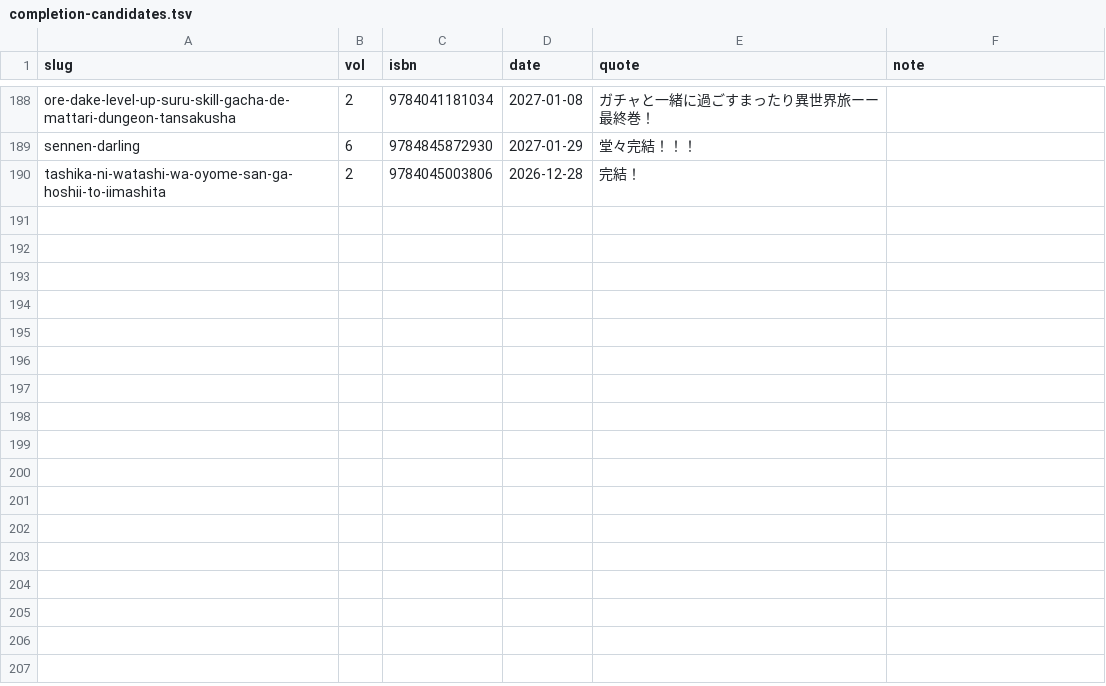
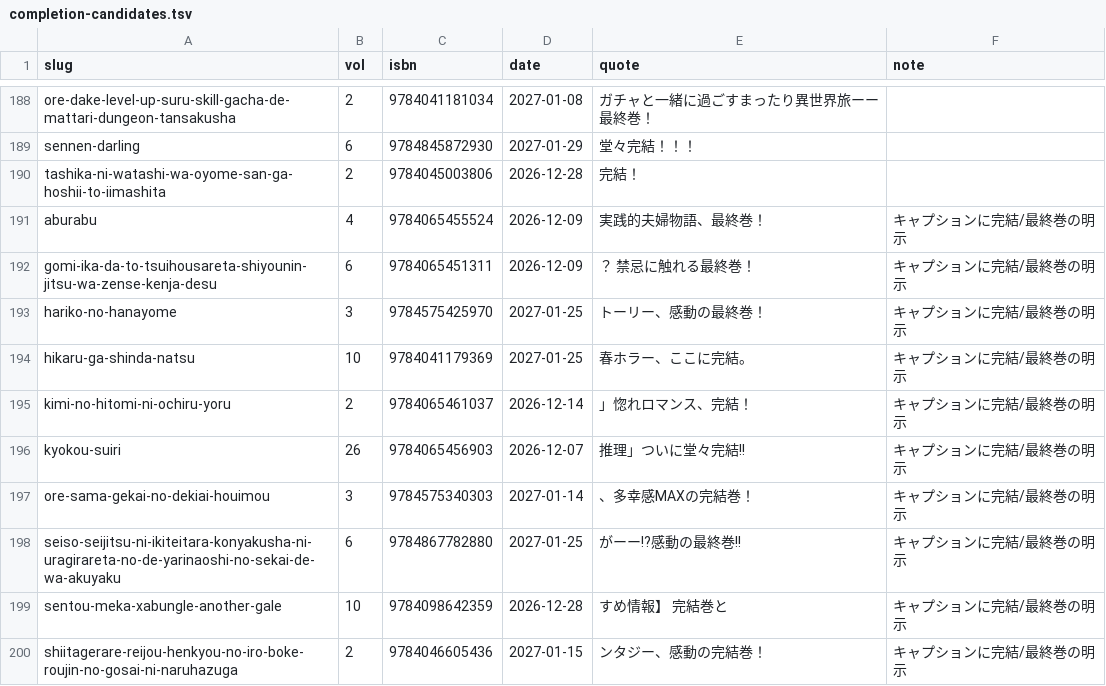
Before and after one commit to shuichi0725-cmyk/MANGAL, a TSV file: docs/production-diagnostics/completion-candidates.tsv, drawn as a sheet; only a part is shown, gaps mark what is left out.

```diff
--- a/docs/production-diagnostics/completion-candidates.tsv
+++ b/docs/production-diagnostics/completion-candidates.tsv
@@ -190 +190,11 @@ sennen-darling	6	9784845872930	2027-01-29	堂々完結！！！
 tashika-ni-watashi-wa-oyome-san-ga-hoshii-to-iimashita	2	9784045003806	2026-12-28	完結！	
+aburabu	4	9784065455524	2026-12-09	実践的夫婦物語、最終巻！	キャプションに完結/最終巻の明示
+gomi-ika-da-to-tsuihousareta-shiyounin-jitsu-wa-zense-kenja-desu	6	9784065451311	2026-12-09	？　禁忌に触れる最終巻！	キャプションに完結/最終巻の明示
+hariko-no-hanayome	3	9784575425970	2027-01-25	トーリー、感動の最終巻！	キャプションに完結/最終巻の明示
+hikaru-ga-shinda-natsu	10	9784041179369	2027-01-25	春ホラー、ここに完結。 	キャプションに完結/最終巻の明示
+kimi-no-hitomi-ni-ochiru-yoru	2	9784065461037	2026-12-14	」惚れロマンス、完結！	キャプションに完結/最終巻の明示
+kyokou-suiri	26	9784065456903	2026-12-07	推理」ついに堂々完結!!	キャプションに完結/最終巻の明示
+ore-sama-gekai-no-dekiai-houimou	3	9784575340303	2027-01-14	、多幸感MAXの完結巻！	キャプションに完結/最終巻の明示
+seiso-seijitsu-ni-ikiteitara-konyakusha-ni-uragirareta-no-de-yarinaoshi-no-sekai-de-wa-akuyaku	6	9784867782880	2027-01-25	がーー!?感動の最終巻!!	キャプションに完結/最終巻の明示
+sentou-meka-xabungle-another-gale	10	9784098642359	2026-12-28	すめ情報】   完結巻と	キャプションに完結/最終巻の明示
+shiitagerare-reijou-henkyou-no-iro-boke-roujin-no-gosai-ni-naruhazuga	2	9784046605436	2027-01-15	ンタジー、感動の完結巻！	キャプションに完結/最終巻の明示
```
Also changed, not shown: 1 other file.
